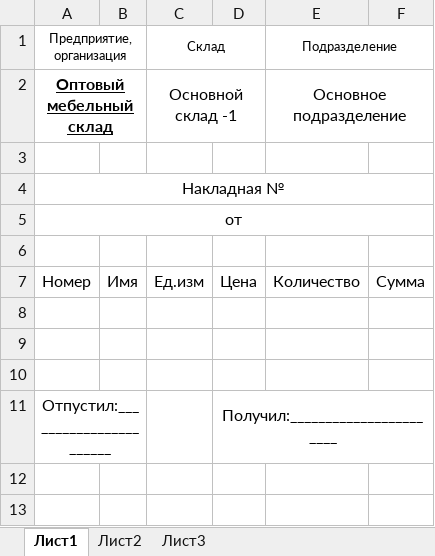
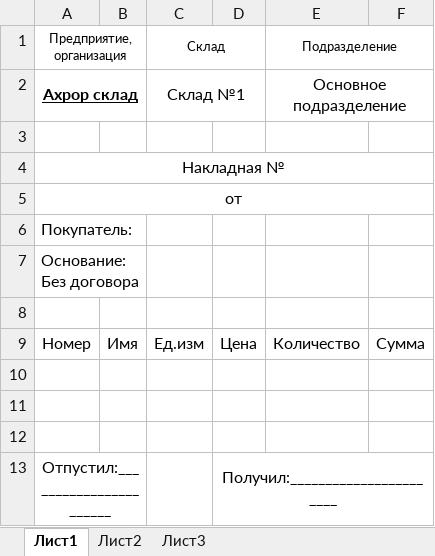
Before and after one commit to fayzulla07/CentreAppBlazor, an Excel workbook: CentreAppBlazor/Shared/db/InvoiceSale.xlsx, sheet Лист1, drawn as a sheet; values as stored, in another font and other column widths than the file's, no borders; removed rows and columns are numbered as before the commit, all else as after; the diff names each change by its address in the sheet, - before the commit and + after, or states it on an @@ line.

```diff
--- a/CentreAppBlazor/Shared/db/InvoiceSale.xlsx (sheet Лист1)
+++ b/CentreAppBlazor/Shared/db/InvoiceSale.xlsx (sheet Лист1)
-row 2: Оптовый мебельный склад |  | Основной склад -1 |  | Основное подразделение
+row 2: Ахрор склад |  | Склад №1 |  | Основное подразделение
+row 6: Покупатель:
+row 7: Основание: Без договора
```
Also changed, not shown: CentreAppBlazor/Shared/db/Invoice.xlsx, 11 other files.
